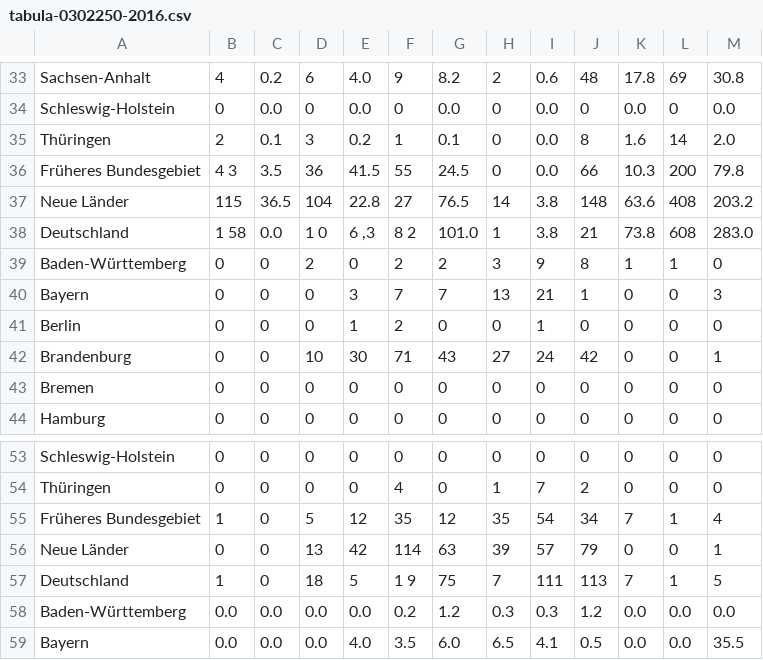
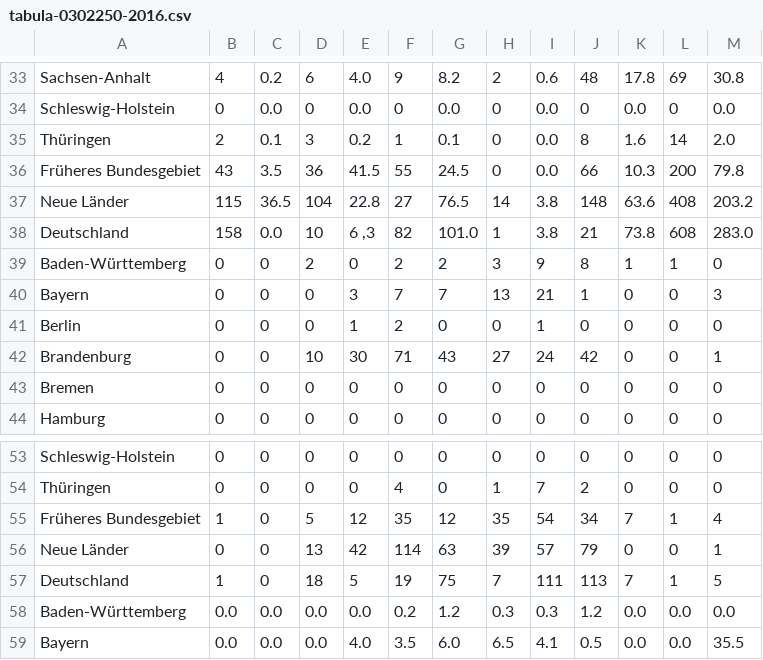
Before and after one commit to pfs-db/dataviz-wildfire, a CSV file: project_wild_fire/data/bmel-statistik_de/2016/tabula-0302250-2016.csv, drawn as a sheet; only a part is shown, gaps mark what is left out.

```diff
--- a/project_wild_fire/data/bmel-statistik_de/2016/tabula-0302250-2016.csv
+++ b/project_wild_fire/data/bmel-statistik_de/2016/tabula-0302250-2016.csv
@@ -35,5 +35,5 @@ Schleswig-Holstein,0,"0.0",0,"0.0",0,"0.0",0,"0.0",0,"0.0",0,"0.0"
 Thüringen,2,"0.1",3,"0.2",1,"0.1",0,"0.0",8,"1.6",14,"2.0"
-Früheres Bundesgebiet,4 3,"3.5",36,"41.5",55,"24.5",0,"0.0",66,"10.3",200,"79.8"
+Früheres Bundesgebiet,43,"3.5",36,"41.5",55,"24.5",0,"0.0",66,"10.3",200,"79.8"
 Neue Länder,115,"36.5",104,"22.8",27,"76.5",14,"3.8",148,"63.6",408,"203.2"
-Deutschland,1 58,"0.0",1 0,"6 ,3",8 2,"101.0",1,"3.8",21,"73.8",608,"283.0"
+Deutschland,158,"0.0",10,"6 ,3",82,"101.0",1,"3.8",21,"73.8",608,"283.0"
 Baden-Württemberg,0,0,2,0,2,2,3,9,8,1,1,0
@@ -56,3 +56,3 @@ Früheres Bundesgebiet,1,0,5,12,35,12,35,54,34,7,1,4
 Neue Länder,0,0,13,42,114,63,39,57,79,0,0,1
-Deutschland,1,0,18,5,1 9,75,7,111,113,7,1,5
+Deutschland,1,0,18,5,19,75,7,111,113,7,1,5
 Baden-Württemberg,"0.0","0.0","0.0","0.0","0.2","1.2","0.3","0.3","1.2","0.0","0.0","0.0"
```
Also changed, not shown: project_wild_fire/data/bmel-statistik_de/2016/2B.csv, project_wild_fire/data/bmel-statistik_de/2017/tabula-0302250-2017.csv, 25 other files.
